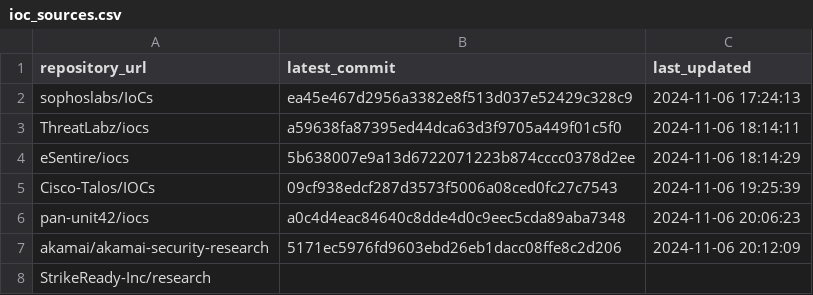
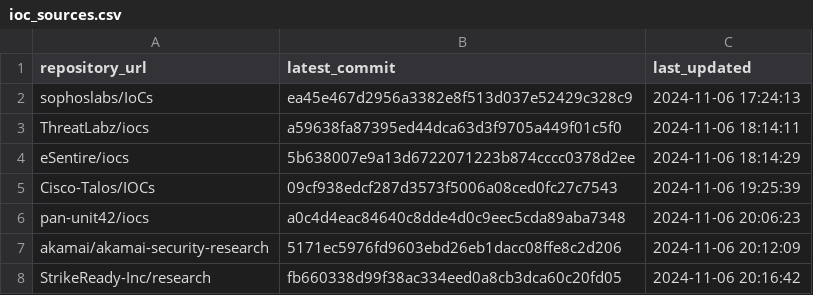
Before and after one commit to sudesh0sudesh/GithubIOC_Collector, a CSV file: ioc_sources.csv, drawn as a sheet.

```diff
--- a/ioc_sources.csv
+++ b/ioc_sources.csv
@@ -7,2 +7,2 @@ pan-unit42/iocs,a0c4d4eac84640c8dde4d0c9eec5cda89aba7348,2024-11-06 20:06:23
 akamai/akamai-security-research,5171ec5976fd9603ebd26eb1dacc08ffe8c2d206,2024-11-06 20:12:09
-StrikeReady-Inc/research,,
+StrikeReady-Inc/research,fb660338d99f38ac334eed0a8cb3dca60c20fd05,2024-11-06 20:16:42
```
Also changed, not shown: 55 other files.
